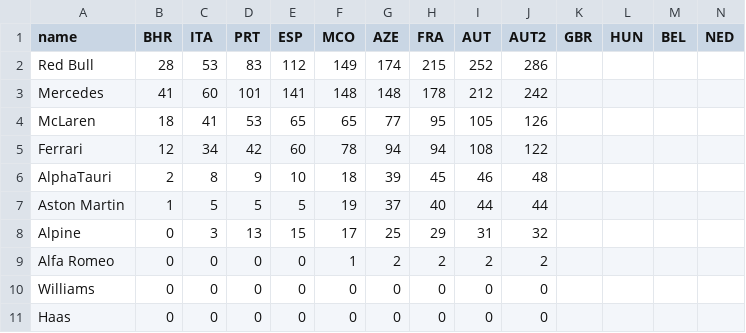
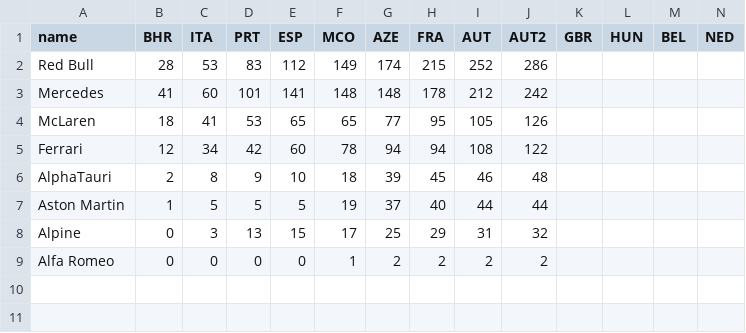
Before and after one commit to ebuddj/2021-f1standings, a CSV file: media/data/data - teams - data.csv, drawn as a sheet; only a part is shown; rows hold the shown columns only; the diff names each change by its address in the sheet, - before the commit and + after, or states it on an @@ line.

Commit message:
Removed teams without points

```diff
--- a/media/data/data - teams - data.csv
+++ b/media/data/data - teams - data.csv
-row 10: Williams | 0 | 0 | 0 | 0 | 0 | 0 | 0 | 0 | 0
-row 11: Haas | 0 | 0 | 0 | 0 | 0 | 0 | 0 | 0 | 0
```
